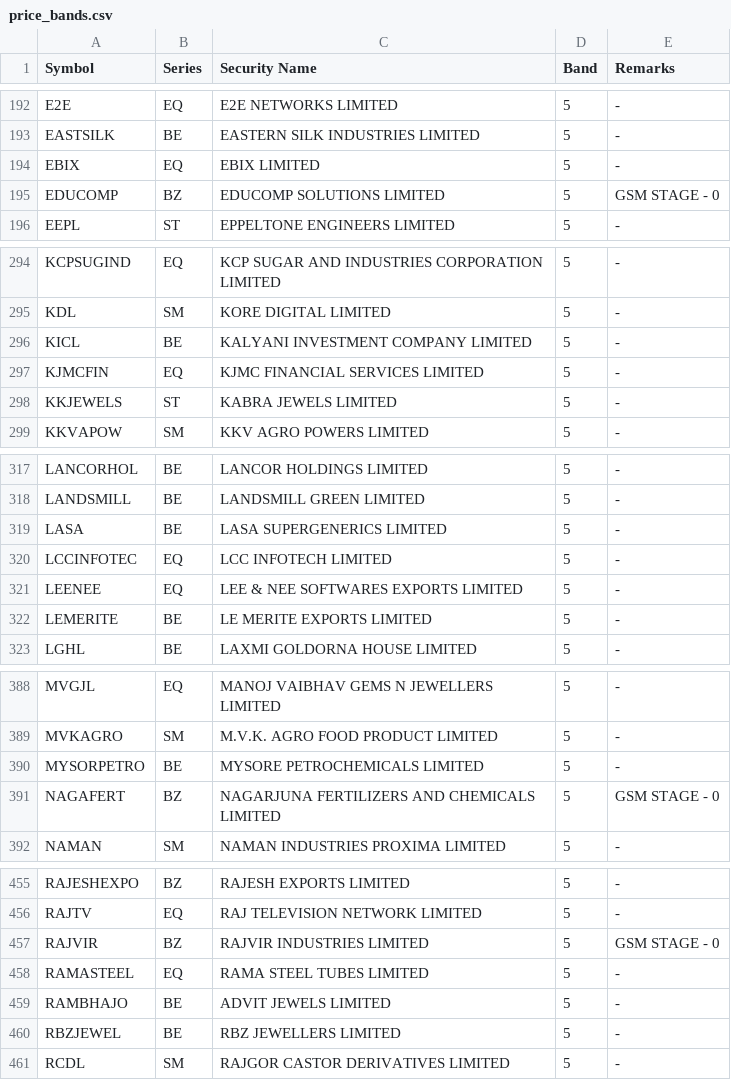
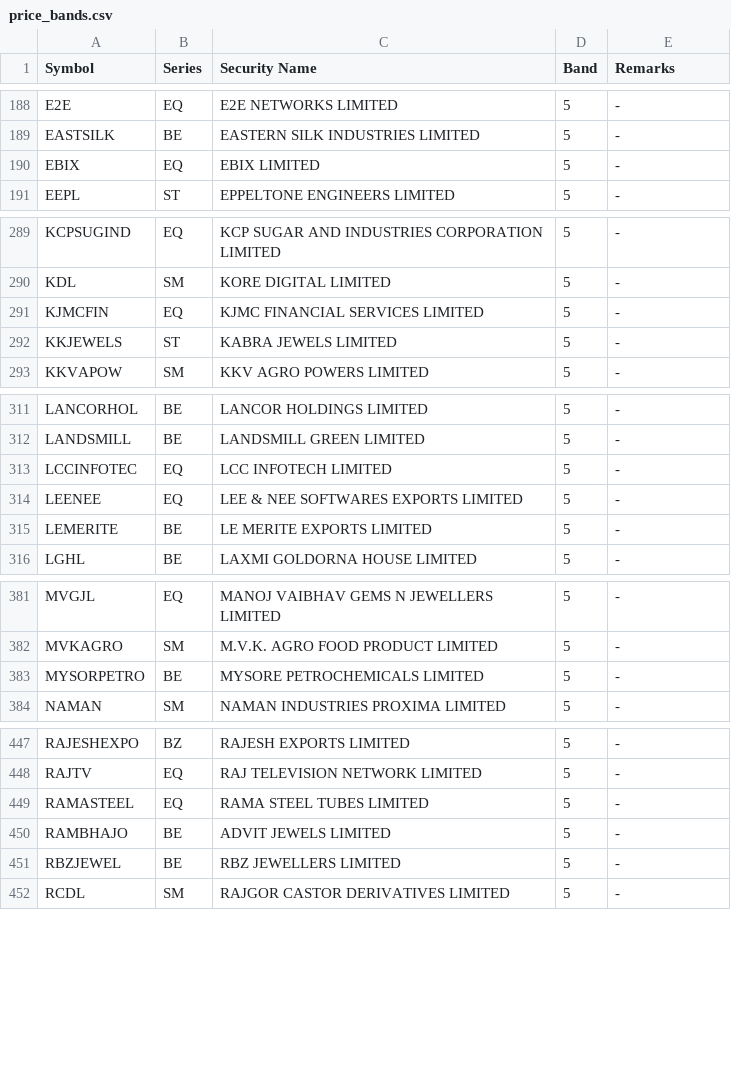
Before and after one commit to Dimansee/FnO, a CSV file: research/data/price_bands.csv, drawn as a sheet; only a part is shown, gaps mark what is left out; the diff covers the shown part only.

```diff
--- a/research/data/price_bands.csv
+++ b/research/data/price_bands.csv
@@ -194,3 +190,2 @@ EASTSILK,BE,EASTERN SILK INDUSTRIES LIMITED,5,-
 EBIX,EQ,EBIX LIMITED,5,-
-EDUCOMP,BZ,EDUCOMP SOLUTIONS LIMITED,5,GSM STAGE - 0
 EEPL,ST,EPPELTONE ENGINEERS LIMITED,5,-
@@ -295,3 +290,2 @@ KCPSUGIND,EQ,KCP SUGAR AND INDUSTRIES CORPORATION LIMITED,5,-
 KDL,SM,KORE DIGITAL LIMITED,5,-
-KICL,BE,KALYANI INVESTMENT COMPANY LIMITED,5,-
 KJMCFIN,EQ,KJMC FINANCIAL SERVICES LIMITED,5,-
@@ -318,3 +312,2 @@ LANCORHOL,BE,LANCOR HOLDINGS LIMITED,5,-
 LANDSMILL,BE,LANDSMILL GREEN LIMITED,5,-
-LASA,BE,LASA SUPERGENERICS LIMITED,5,-
 LCCINFOTEC,EQ,LCC INFOTECH LIMITED,5,-
@@ -390,3 +383,2 @@ MVKAGRO,SM,M.V.K. AGRO FOOD PRODUCT LIMITED,5,-
 MYSORPETRO,BE,MYSORE PETROCHEMICALS LIMITED,5,-
-NAGAFERT,BZ,NAGARJUNA FERTILIZERS AND CHEMICALS LIMITED,5,GSM STAGE - 0
 NAMAN,SM,NAMAN INDUSTRIES PROXIMA LIMITED,5,-
@@ -456,3 +448,2 @@ RAJESHEXPO,BZ,RAJESH EXPORTS LIMITED,5,-
 RAJTV,EQ,RAJ TELEVISION NETWORK LIMITED,5,-
-RAJVIR,BZ,RAJVIR INDUSTRIES LIMITED,5,GSM STAGE - 0
 RAMASTEEL,EQ,RAMA STEEL TUBES LIMITED,5,-
```
Also changed, not shown: 9 added rows, 15 removed rows and 1 edited cell elsewhere in this file, 3 other files.
